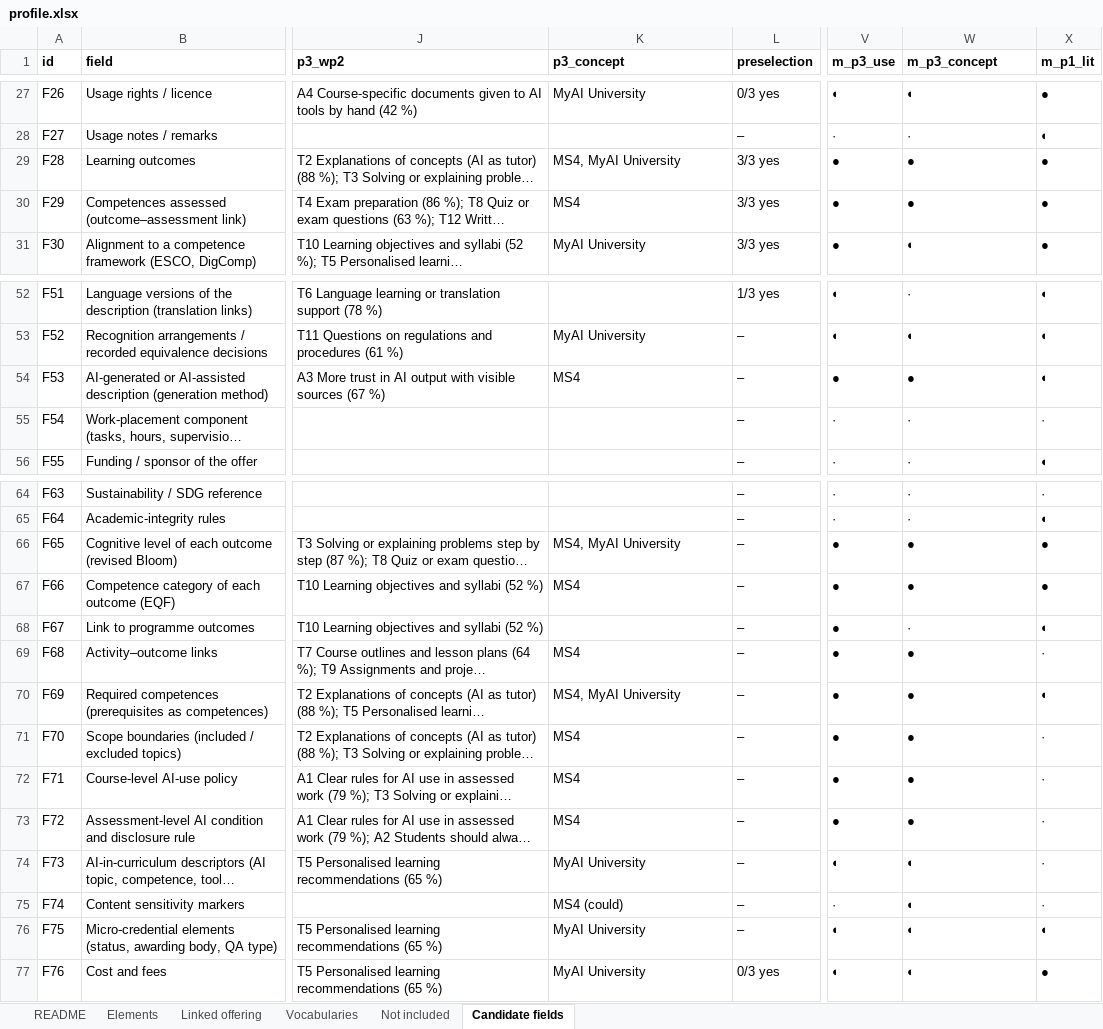
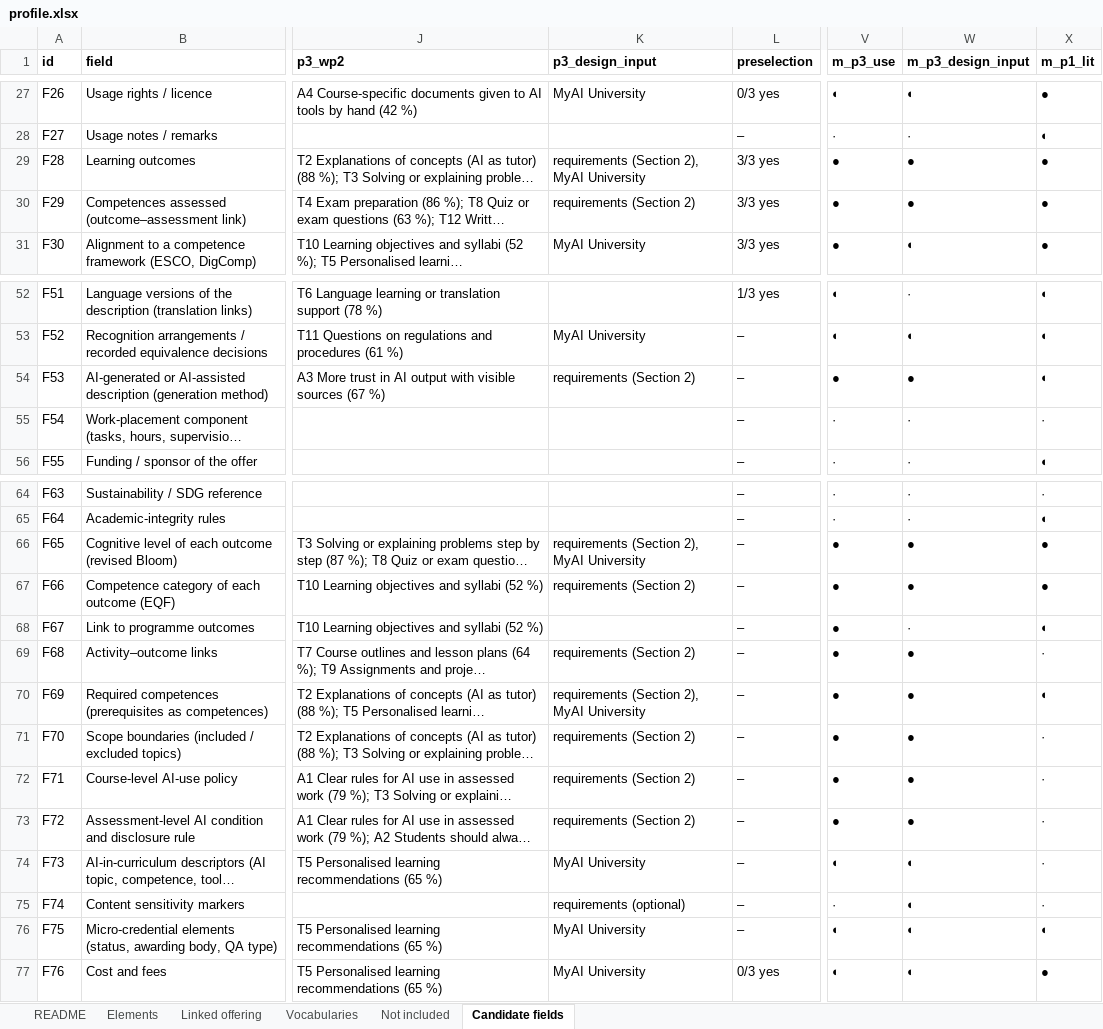
Before and after one commit to euonair/course-profile, an Excel workbook: profile.xlsx, sheet Candidate fields, drawn as a sheet; only a part is shown, gaps mark what is left out; long unchanged cells end in …; values as stored, in another font and other column widths than the file's, no borders; the diff names each change by its address in the sheet, - before the commit and + after, or states it on an @@ line.

```diff
--- a/profile.xlsx (sheet Candidate fields)
+++ b/profile.xlsx (sheet Candidate fields)
-K1: p3_concept
+K1: p3_design_input
-W1: m_p3_concept
+W1: m_p3_design_input
-K29 (p3_design_input): MS4, MyAI University
+K29 (p3_design_input): requirements (Section 2), MyAI University
-K30 (p3_design_input): MS4
+K30 (p3_design_input): requirements (Section 2)
-K54 (p3_design_input): MS4
+K54 (p3_design_input): requirements (Section 2)
-K66 (p3_design_input): MS4, MyAI University
+K66 (p3_design_input): requirements (Section 2), MyAI University
-K67 (p3_design_input): MS4
+K67 (p3_design_input): requirements (Section 2)
-K69 (p3_design_input): MS4
+K69 (p3_design_input): requirements (Section 2)
-K70 (p3_design_input): MS4, MyAI University
+K70 (p3_design_input): requirements (Section 2), MyAI University
-K71:K73 (p3_design_input): MS4
+K71:K73 (p3_design_input): requirements (Section 2)
-K75 (p3_design_input): MS4 (could)
+K75 (p3_design_input): requirements (optional)
```
Also changed, not shown: sheet Elements, sheet Vocabularies, profile/0.9/profile.xlsx.
